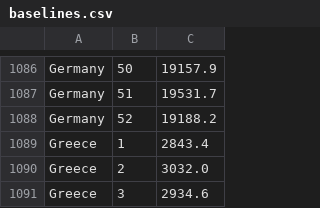
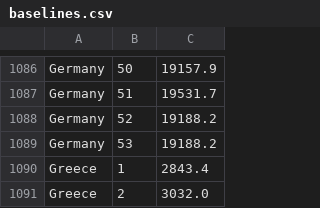
Before and after one commit to dkobak/excess-mortality, a CSV file: baselines.csv, drawn as a sheet; only a part is shown, gaps mark what is left out; the shorter side is filled out with more unchanged rows.

Commit message:
data update

```diff
--- a/baselines.csv
+++ b/baselines.csv
@@ -1088,2 +1088,3 @@ Germany, 51, 19531.7
 Germany, 52, 19188.2
+Germany, 53, 19188.2
 Greece, 1, 2843.4
```
Also changed, not shown: 2 other files.
